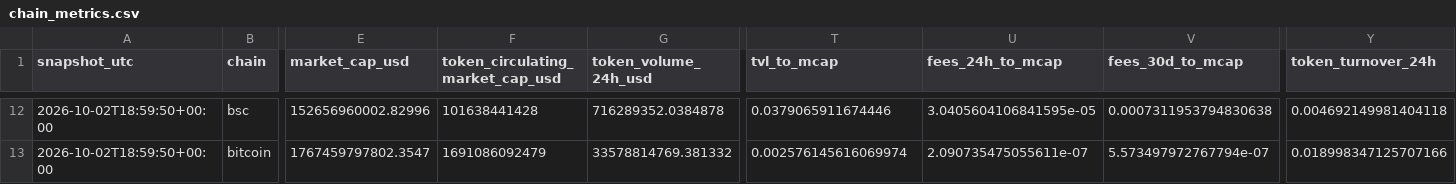
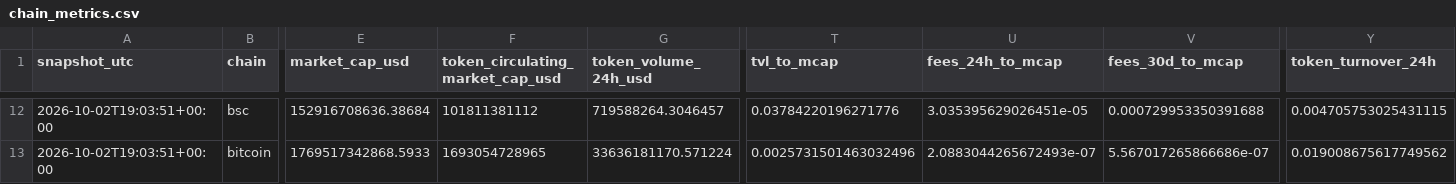
Before and after one commit to crypto-data-cc/data, a CSV file: data/processed/chain_metrics.csv, drawn as a sheet; only a part is shown, gaps mark what is left out; the diff covers the shown part only; the diff names each change by its address in the sheet, - before the commit and + after, or states it on an @@ line.

```diff
--- a/data/processed/chain_metrics.csv
+++ b/data/processed/chain_metrics.csv
-A12:A13 (snapshot_utc): 2026-10-02T18:59:50+00:00
+A12:A13 (snapshot_utc): 2026-10-02T19:03:51+00:00
-E12 (market_cap_usd): 152656960002.82996
+E12 (market_cap_usd): 152916708636.38684
-F12 (token_circulating_market_cap_usd): 101638441428
+F12 (token_circulating_market_cap_usd): 101811381112
-G12 (token_volume_24h_usd): 716289352.0384878
+G12 (token_volume_24h_usd): 719588264.3046457
-T12 (tvl_to_mcap): 0.0379065911674446
+T12 (tvl_to_mcap): 0.03784220196271776
-U12 (fees_24h_to_mcap): 3.0405604106841595e-05
+U12 (fees_24h_to_mcap): 3.035395629026451e-05
-V12 (fees_30d_to_mcap): 0.0007311953794830638
+V12 (fees_30d_to_mcap): 0.000729953350391688
-Y12 (token_turnover_24h): 0.004692149981404118
+Y12 (token_turnover_24h): 0.004705753025431115
-E13 (market_cap_usd): 1767459797802.3547
+E13 (market_cap_usd): 1769517342868.5933
-F13 (token_circulating_market_cap_usd): 1691086092479
+F13 (token_circulating_market_cap_usd): 1693054728965
-G13 (token_volume_24h_usd): 33578814769.381332
+G13 (token_volume_24h_usd): 33636181170.571224
-T13 (tvl_to_mcap): 0.002576145616069974
+T13 (tvl_to_mcap): 0.0025731501463032496
-U13 (fees_24h_to_mcap): 2.090735475055611e-07
+U13 (fees_24h_to_mcap): 2.0883044265672493e-07
-V13 (fees_30d_to_mcap): 5.573497972767794e-07
+V13 (fees_30d_to_mcap): 5.567017265866686e-07
-Y13 (token_turnover_24h): 0.018998347125707166
+Y13 (token_turnover_24h): 0.019008675617749562
```
Also changed, not shown: 61 edited cells elsewhere in this file, 13 other files.
